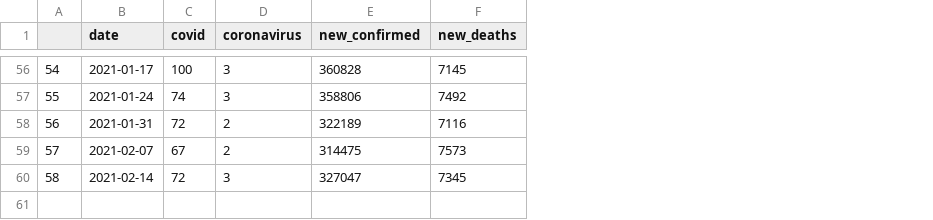
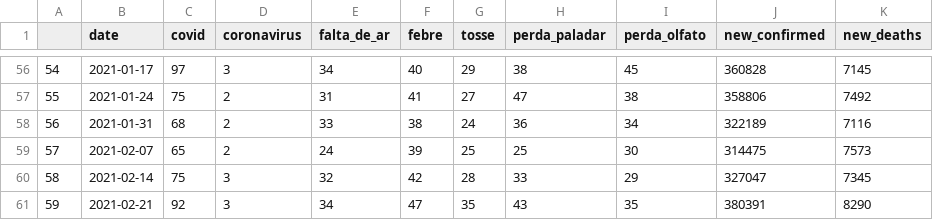
Before and after one commit to Klemersoncastro/google_trends_covid, a CSV file: dados/sub-dados/2. trends + casos covid/Covid + Trends semanais - Brasil.csv, drawn as a sheet; only a part is shown, gaps mark what is left out; the diff covers the shown part only; the diff names each change by its address in the sheet, - before the commit and + after, or states it on an @@ line.

```diff
--- a/dados/sub-dados/2. trends + casos covid/Covid + Trends semanais - Brasil.csv
+++ b/dados/sub-dados/2. trends + casos covid/Covid + Trends semanais - Brasil.csv
+column E (falta_de_ar), rows 56-60: 34 | 31 | 33 | 24 | 32
+column F (febre), rows 56-60: 40 | 41 | 38 | 39 | 42
+column G (tosse), rows 56-60: 29 | 27 | 24 | 25 | 28
+column H (perda_paladar), rows 56-60: 38 | 47 | 36 | 25 | 33
+column I (perda_olfato), rows 56-60: 45 | 38 | 34 | 30 | 29
-C56 (covid): 100
+C56 (covid): 97
-C57 (covid): 74
+C57 (covid): 75
-D57 (coronavirus): 3
+D57 (coronavirus): 2
-C58 (covid): 72
+C58 (covid): 68
-C59 (covid): 67
+C59 (covid): 65
-C60 (covid): 72
+C60 (covid): 75
+row 61: 59 | 2021-02-21 | 92 | 3 | 34 | 47 | 35 | 43 | 35 | 380391 | 8290
```
Also changed, not shown: 46 edited cells elsewhere in this file, dados/sub-dados/2. trends + casos covid/Covid + Trends semanais - Amazonas.csv, 2 other files.
